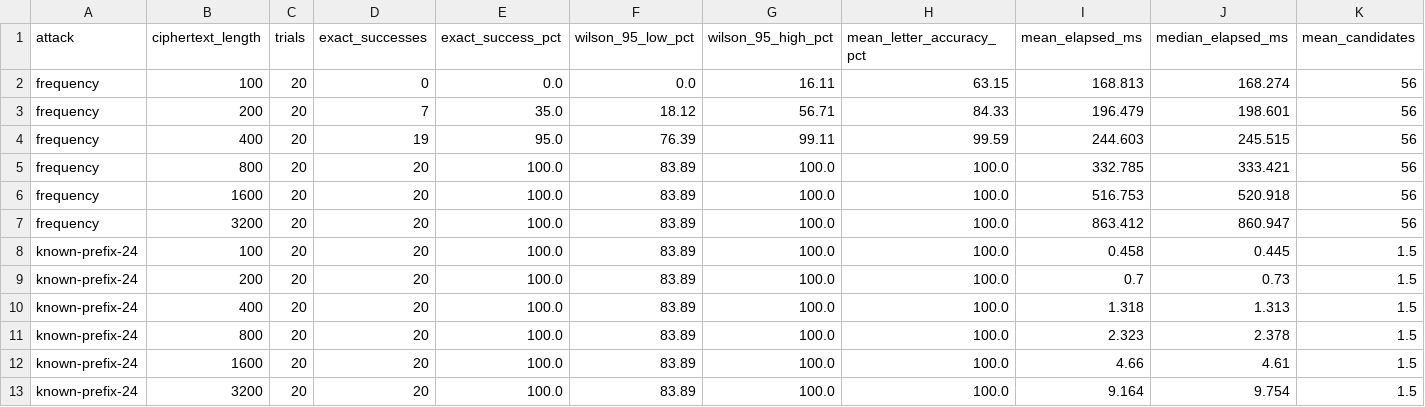
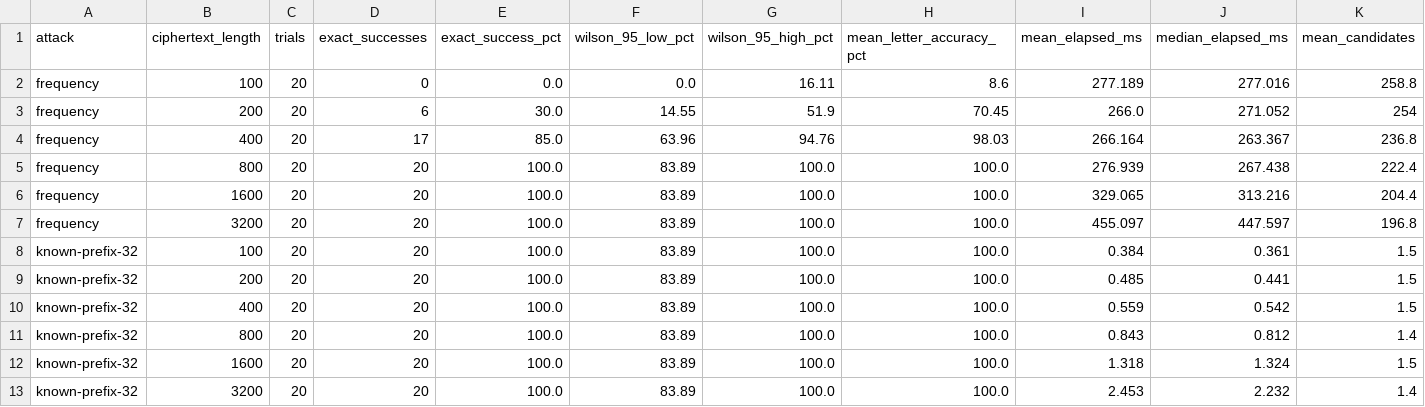
Before and after one commit to HamzaSaleem56/NIS_CCP, a CSV file: results/attack_summary.csv, drawn as a sheet.

```diff
--- a/results/attack_summary.csv
+++ b/results/attack_summary.csv
@@ -1,13 +1,13 @@
 attack,ciphertext_length,trials,exact_successes,exact_success_pct,wilson_95_low_pct,wilson_95_high_pct,mean_letter_accuracy_pct,mean_elapsed_ms,median_elapsed_ms,mean_candidates
-frequency,100,20,0,0.0,0.0,16.11,63.15,168.813,168.274,56
-frequency,200,20,7,35.0,18.12,56.71,84.33,196.479,198.601,56
-frequency,400,20,19,95.0,76.39,99.11,99.59,244.603,245.515,56
-frequency,800,20,20,100.0,83.89,100.0,100.0,332.785,333.421,56
-frequency,1600,20,20,100.0,83.89,100.0,100.0,516.753,520.918,56
-frequency,3200,20,20,100.0,83.89,100.0,100.0,863.412,860.947,56
-known-prefix-24,100,20,20,100.0,83.89,100.0,100.0,0.458,0.445,1.5
-known-prefix-24,200,20,20,100.0,83.89,100.0,100.0,0.7,0.73,1.5
-known-prefix-24,400,20,20,100.0,83.89,100.0,100.0,1.318,1.313,1.5
-known-prefix-24,800,20,20,100.0,83.89,100.0,100.0,2.323,2.378,1.5
-known-prefix-24,1600,20,20,100.0,83.89,100.0,100.0,4.66,4.61,1.5
-known-prefix-24,3200,20,20,100.0,83.89,100.0,100.0,9.164,9.754,1.5
+frequency,100,20,0,0.0,0.0,16.11,8.6,277.189,277.016,258.8
+frequency,200,20,6,30.0,14.55,51.9,70.45,266.0,271.052,254
+frequency,400,20,17,85.0,63.96,94.76,98.03,266.164,263.367,236.8
+frequency,800,20,20,100.0,83.89,100.0,100.0,276.939,267.438,222.4
+frequency,1600,20,20,100.0,83.89,100.0,100.0,329.065,313.216,204.4
+frequency,3200,20,20,100.0,83.89,100.0,100.0,455.097,447.597,196.8
+known-prefix-32,100,20,20,100.0,83.89,100.0,100.0,0.384,0.361,1.5
+known-prefix-32,200,20,20,100.0,83.89,100.0,100.0,0.485,0.441,1.5
+known-prefix-32,400,20,20,100.0,83.89,100.0,100.0,0.559,0.542,1.5
+known-prefix-32,800,20,20,100.0,83.89,100.0,100.0,0.843,0.812,1.4
+known-prefix-32,1600,20,20,100.0,83.89,100.0,100.0,1.318,1.324,1.5
+known-prefix-32,3200,20,20,100.0,83.89,100.0,100.0,2.453,2.232,1.4
```
Also changed, not shown: results/frequency_attack_raw.csv, results/known_plaintext_raw.csv, 19 other files.
